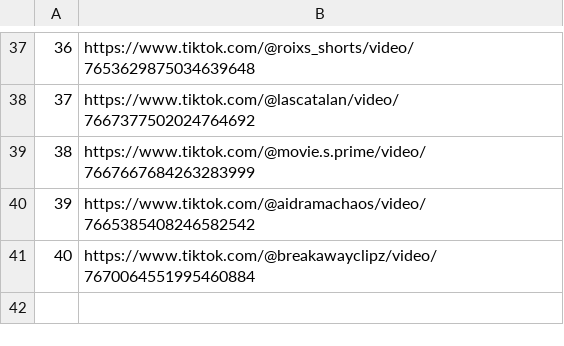
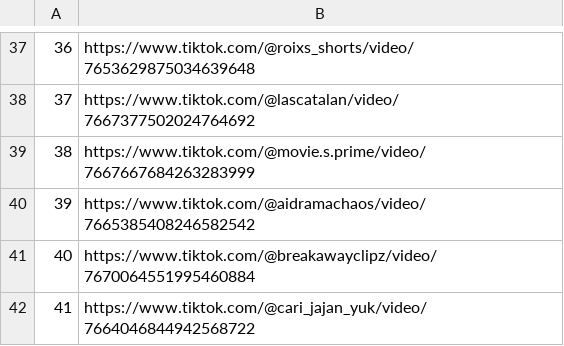
Before and after one commit to jesus18320/tiktok-viral-bot, a CSV file: videos_virales.csv, drawn as a sheet; only a part is shown, gaps mark what is left out.

```diff
--- a/videos_virales.csv
+++ b/videos_virales.csv
@@ -41 +41,2 @@
 40,https://www.tiktok.com/@breakawayclipz/video/7670064551995460884
+41,https://www.tiktok.com/@cari_jajan_yuk/video/7664046844942568722
```
